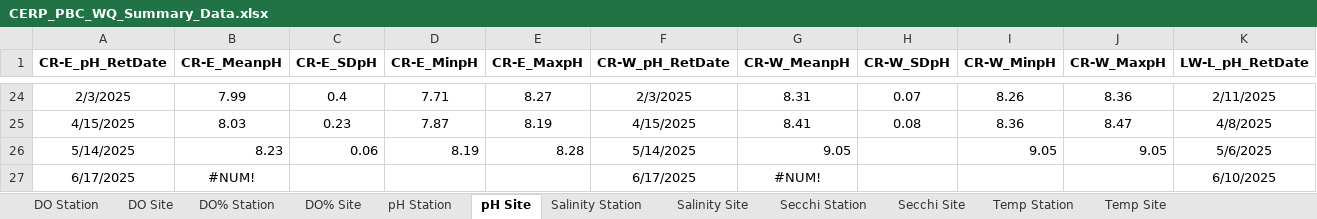
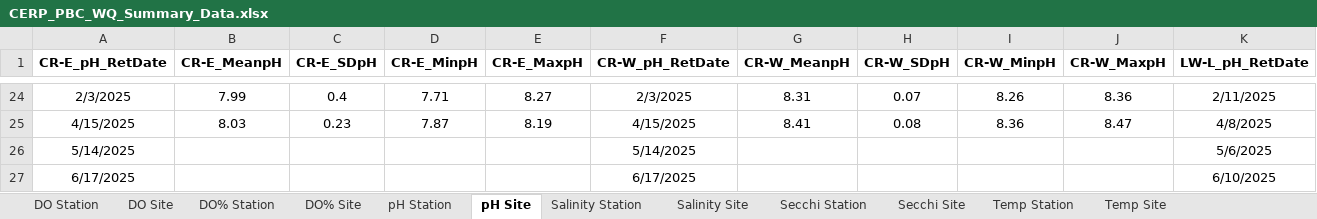
Before and after one commit to E-Levine/Oyster-Reports, an Excel workbook: Data/CERP_PBC_WQ_Summary_Data.xlsx, sheet pH Site, drawn as a sheet; only a part is shown, gaps mark what is left out; values as stored, in another font and other column widths than the file's, no borders; the diff names each change by its address in the sheet, - before the commit and + after, or states it on an @@ line.

```diff
--- a/Data/CERP_PBC_WQ_Summary_Data.xlsx (sheet pH Site)
+++ b/Data/CERP_PBC_WQ_Summary_Data.xlsx (sheet pH Site)
-B26 (CR-E_MeanpH): 8.23
+B26 (CR-E_MeanpH): (empty)
-C26 (CR-E_SDpH): 0.06
+C26 (CR-E_SDpH): (empty)
-D26 (CR-E_MinpH): 8.19
+D26 (CR-E_MinpH): (empty)
-E26 (CR-E_MaxpH): 8.28
+E26 (CR-E_MaxpH): (empty)
-G26 (CR-W_MeanpH): 9.05
+G26 (CR-W_MeanpH): (empty)
-I26 (CR-W_MinpH): 9.05
+I26 (CR-W_MinpH): (empty)
-J26 (CR-W_MaxpH): 9.05
+J26 (CR-W_MaxpH): (empty)
-B27 (CR-E_MeanpH): #NUM!
+B27 (CR-E_MeanpH): (empty)
-G27 (CR-W_MeanpH): #NUM!
+G27 (CR-W_MeanpH): (empty)
```
Also changed, not shown: sheet Salinity Station, sheet pH Station, Data/CERP_PBC_Summary_Data.xlsx, 1 other file.
